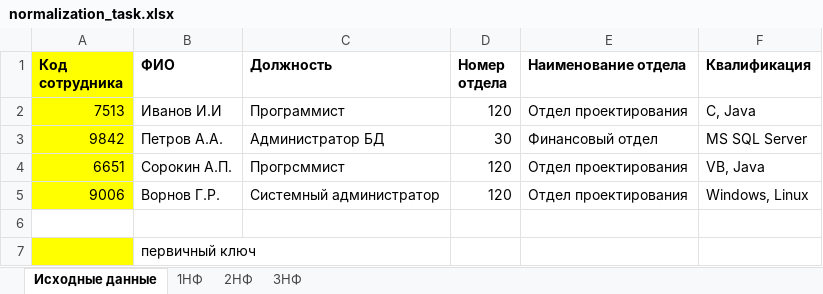
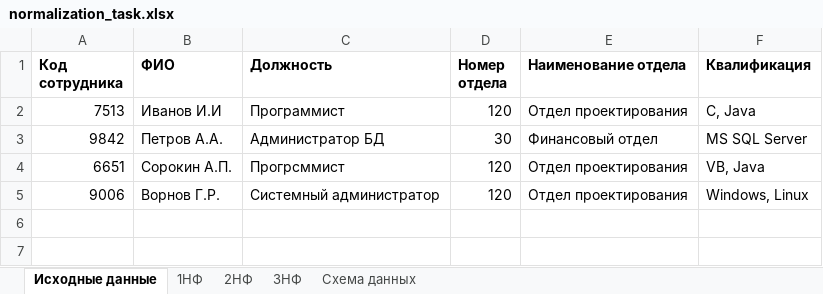
Before and after one commit to DmitriyZaharov/DEV_DB_2026, an Excel workbook: Lab_3/normalization_task.xlsx, sheet Исходные данные, drawn as a sheet; values as stored, in another font and other column widths than the file's, no borders; the diff names each change by its address in the sheet, - before the commit and + after, or states it on an @@ line.

```diff
--- a/Lab_3/normalization_task.xlsx (sheet Исходные данные)
+++ b/Lab_3/normalization_task.xlsx (sheet Исходные данные)
+sheet tab: Схема данных
-A1:A5 fill: #FFFF00
+A1:A5 fill: none
-row 6: (empty)
-row 7:  | первичный ключ
```
Also changed, not shown: sheet 3НФ, sheet 1НФ, sheet 2НФ, charts or pictures, 2 other files.
